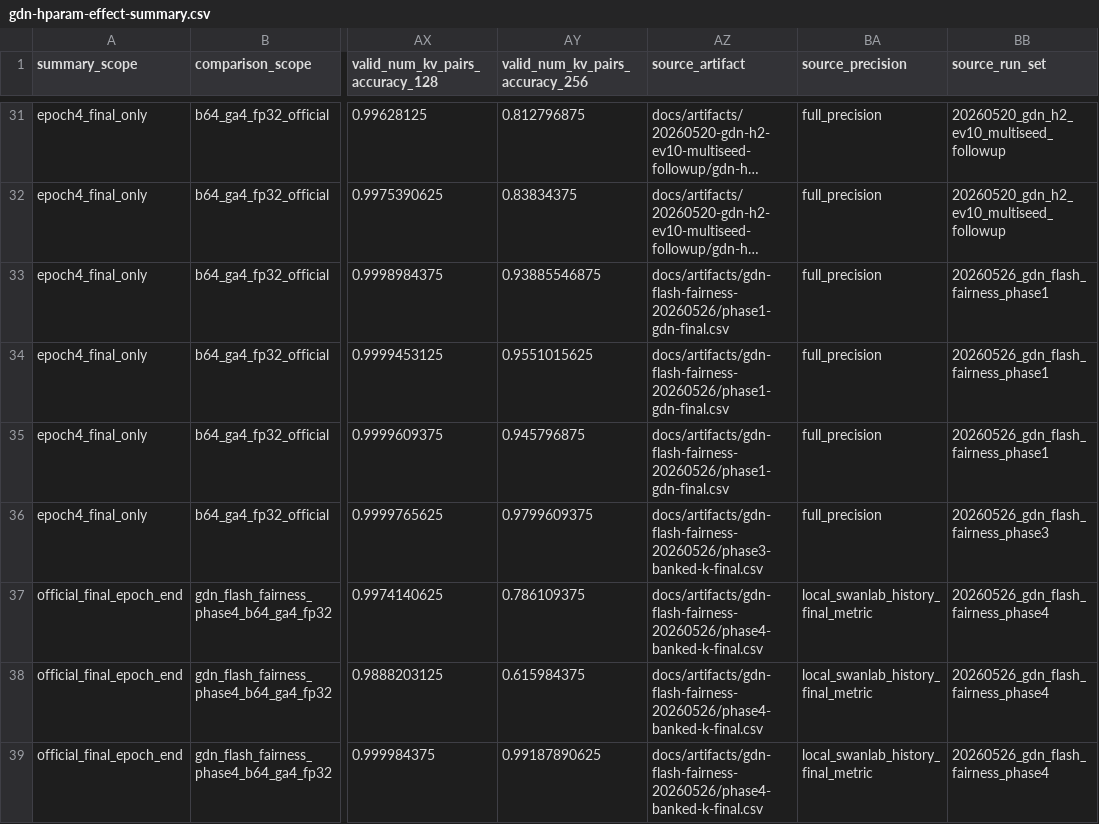
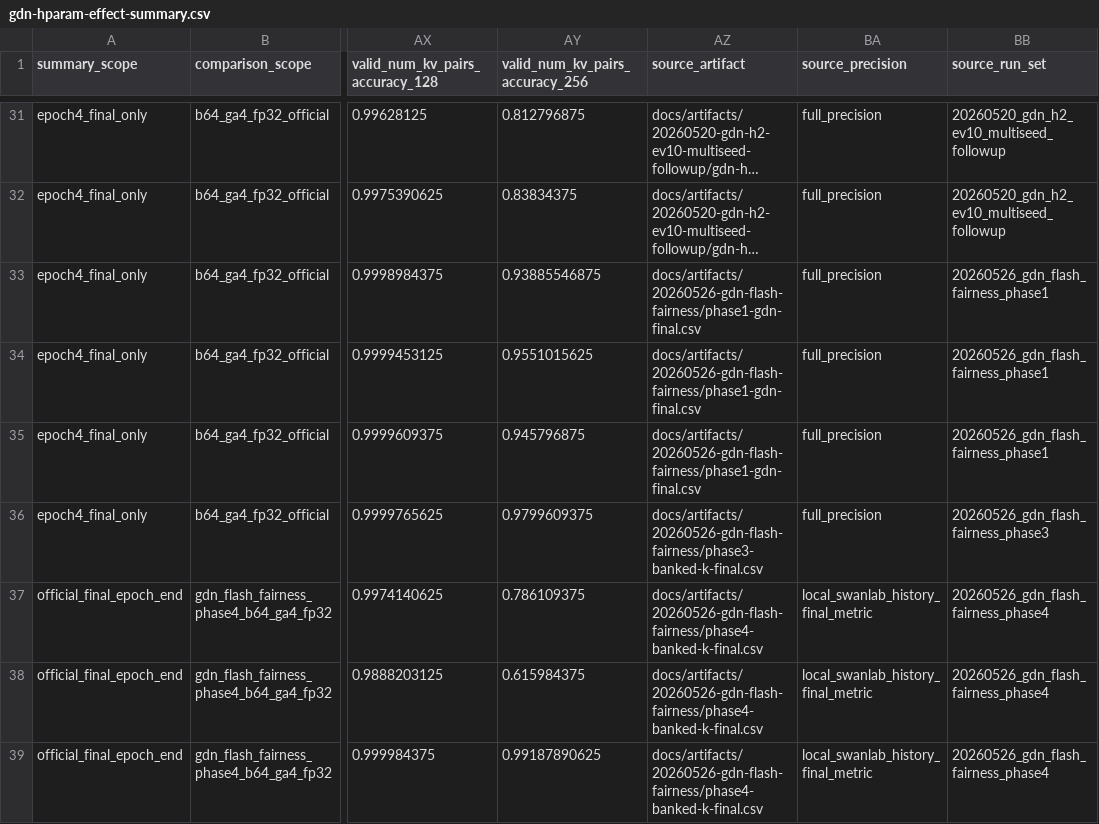
Before and after one commit to BankBro/zoology, a CSV file: docs/artifacts/gdn/gdn-hparam-effect-summary.csv, drawn as a sheet; only a part is shown, gaps mark what is left out; long unchanged cells end in …; the diff names each change by its address in the sheet, - before the commit and + after, or states it on an @@ line.

Commit message:
docs: normalize gdn flash fairness artifacts

```diff
--- a/docs/artifacts/gdn/gdn-hparam-effect-summary.csv
+++ b/docs/artifacts/gdn/gdn-hparam-effect-summary.csv
-AZ33:AZ35 (source_artifact): docs/artifacts/gdn-flash-fairness-20260526/phase1-gdn-final.csv
+AZ33:AZ35 (source_artifact): docs/artifacts/20260526-gdn-flash-fairness/phase1-gdn-final.csv
-AZ36 (source_artifact): docs/artifacts/gdn-flash-fairness-20260526/phase3-banked-k-final.csv
+AZ36 (source_artifact): docs/artifacts/20260526-gdn-flash-fairness/phase3-banked-k-final.csv
-AZ37:AZ39 (source_artifact): docs/artifacts/gdn-flash-fairness-20260526/phase4-banked-k-final.csv
+AZ37:AZ39 (source_artifact): docs/artifacts/20260526-gdn-flash-fairness/phase4-banked-k-final.csv
```
Also changed, not shown: 32 other files.
